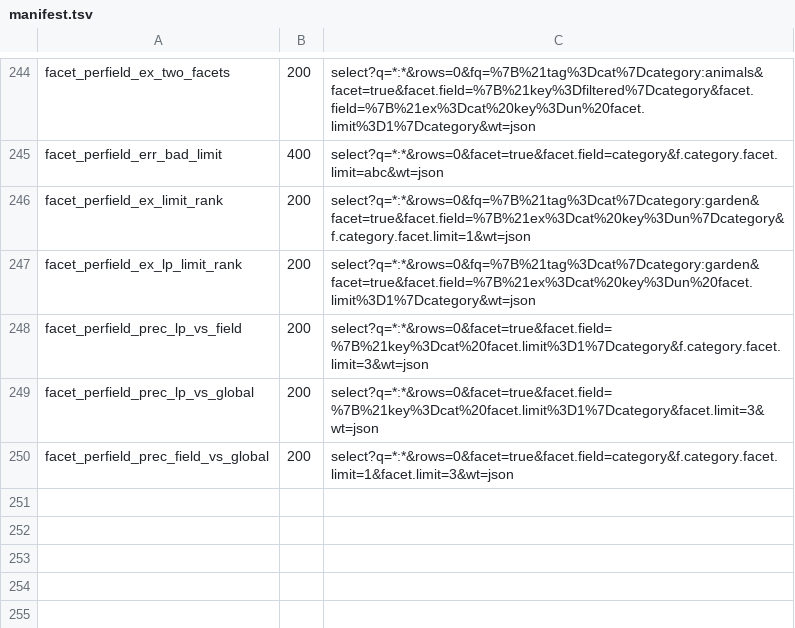
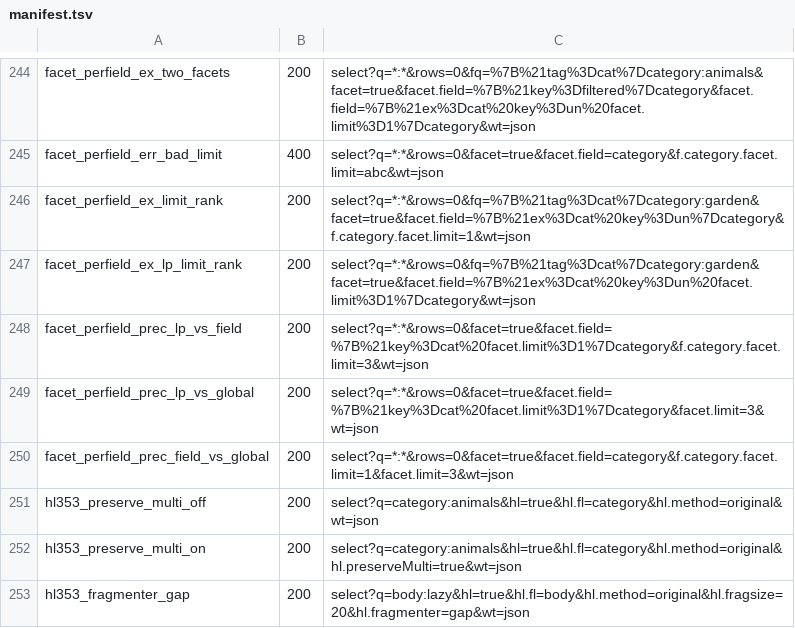
Before and after one commit to markdlabrecque/wayfinder, a TSV file: solr-ref/manifest.tsv, drawn as a sheet; only a part is shown, gaps mark what is left out.

Commit message:
feat(highlight): admit five hl.* params; implement hl.preserveMulti + hl.fragmenter (#353)
SearchApiSolrBackend::setHighlighting() emits five hl.* params only when
non-default, so they were absent from SELECT_PARAMS and 400'd under
strict_params=true. All five are now admitted:

- hl.preserveMulti: implemented. Under hl.method=original, one snippet per
  value in indexed order (matching highlighted, non-matching plain); no-op
  under the default unified method. Fixture-backed (hl353_preserve_multi_*).
- hl.fragmenter: gap is Solr's default fragmenter (byte-identical no-op,
  hl353_fragmenter_gap); regex not built (upstream inversion guarded).
- hl.maxAnalyzedChars, hl.usePhraseHighlighter, hl.highlightMultiTerm:
  admitted and inert, each with a ponytail naming the ceiling.

Adds tests/hl353_regex_descope_guard.rs, a self-expiring guard for the
inverted inner guard at SearchApiSolrBackend.php:4250 that makes hl.regex.*
unreachable client traffic.

Also repairs pre-existing capture.sh syntax errors (a #366 merge artifact
left the dr341 block inside cappls and dropped a jf343 fi; bash -n failed
on HEAD) so the new hl353 capture block can run, and moves
tests/search_api_coverage.rs's unsupported-strict-param example off the
now-admitted hl.maxAnalyzedChars.

Closes #353.

```diff
--- a/solr-ref/manifest.tsv
+++ b/solr-ref/manifest.tsv
@@ -250 +250,4 @@ facet_perfield_prec_lp_vs_global	200	select?q=*:*&rows=0&facet=true&facet.field=
 facet_perfield_prec_field_vs_global	200	select?q=*:*&rows=0&facet=true&facet.field=category&f.category.facet.limit=1&facet.limit=3&wt=json
+hl353_preserve_multi_off	200	select?q=category:animals&hl=true&hl.fl=category&hl.method=original&wt=json
+hl353_preserve_multi_on	200	select?q=category:animals&hl=true&hl.fl=category&hl.method=original&hl.preserveMulti=true&wt=json
+hl353_fragmenter_gap	200	select?q=body:lazy&hl=true&hl.fl=body&hl.method=original&hl.fragsize=20&hl.fragmenter=gap&wt=json
```
Also changed, not shown: 12 other files.
